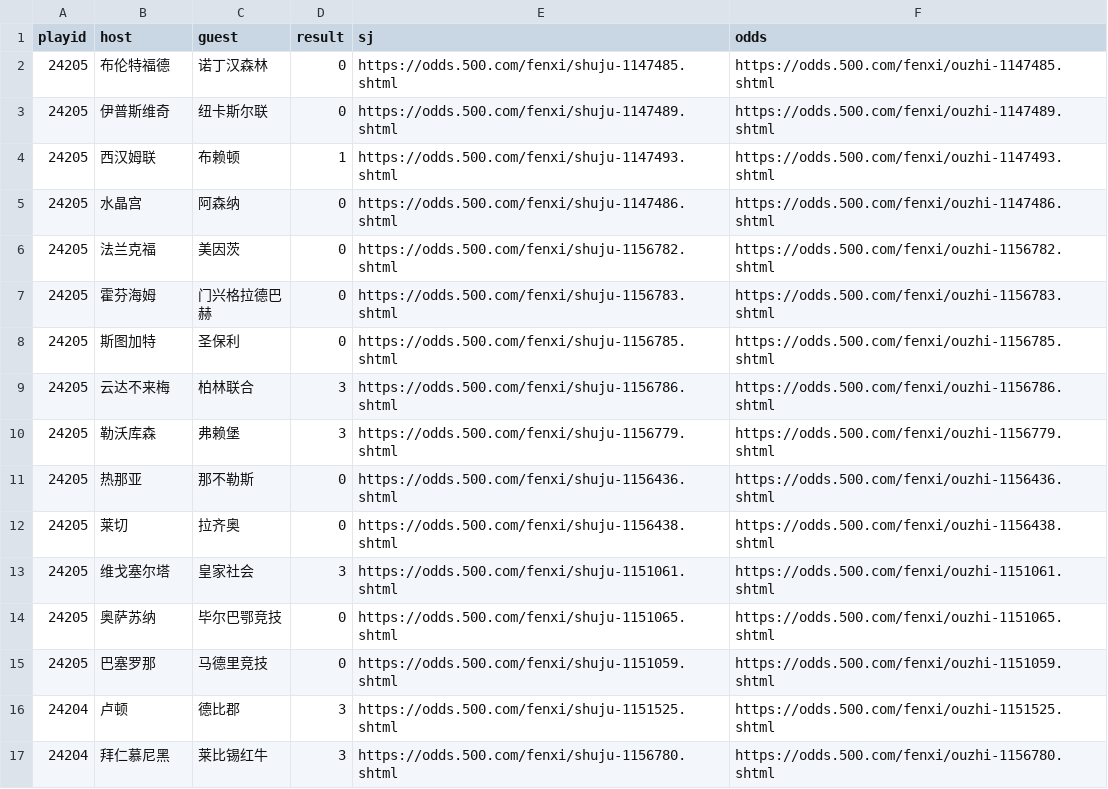
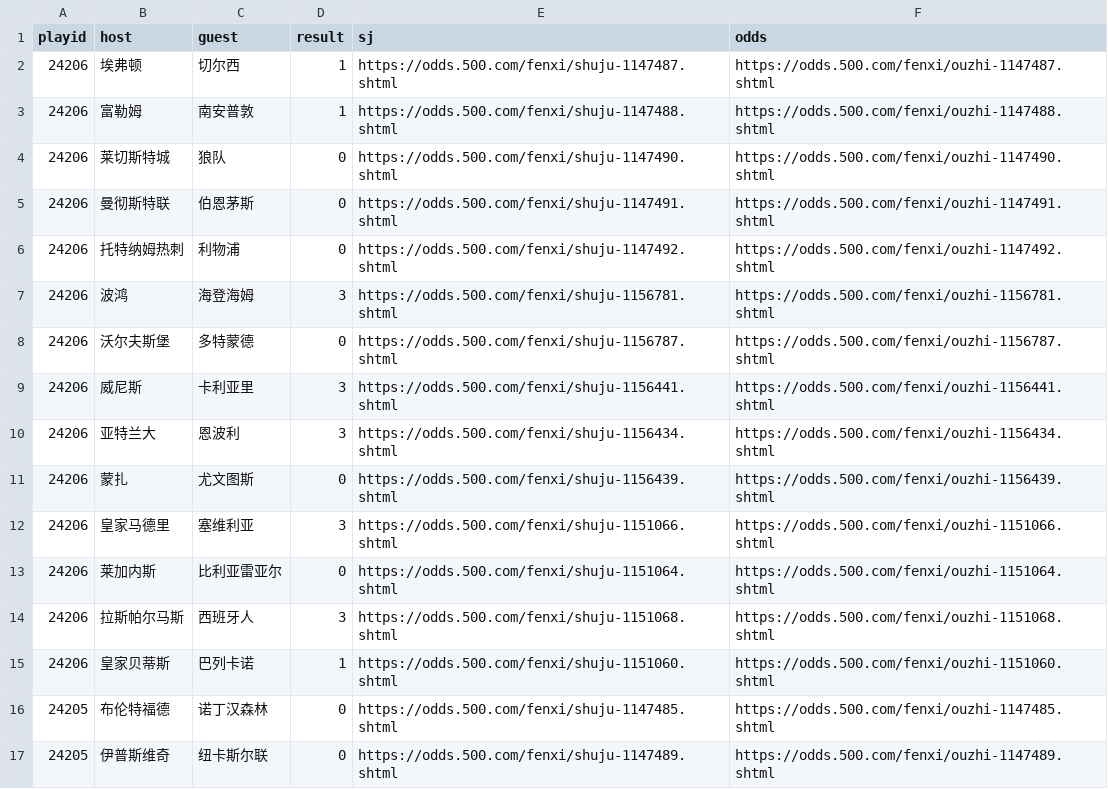
Before and after one commit to ipdisabled/fetch_data, a CSV file: foot_play_info.csv, drawn as a sheet; only a part is shown; the shorter side is filled out with more unchanged rows; the diff names each change by its address in the sheet, - before the commit and + after, or states it on an @@ line.

```diff
--- a/foot_play_info.csv
+++ b/foot_play_info.csv
+row 2: 24206 | 埃弗顿 | 切尔西 | 1 | https://odds.500.com/fenxi/shuju-1147487.shtml | https://odds.500.com/fenxi/ouzhi-1147487.shtml
+row 3: 24206 | 富勒姆 | 南安普敦 | 1 | https://odds.500.com/fenxi/shuju-1147488.shtml | https://odds.500.com/fenxi/ouzhi-1147488.shtml
+row 4: 24206 | 莱切斯特城 | 狼队 | 0 | https://odds.500.com/fenxi/shuju-1147490.shtml | https://odds.500.com/fenxi/ouzhi-1147490.shtml
+row 5: 24206 | 曼彻斯特联 | 伯恩茅斯 | 0 | https://odds.500.com/fenxi/shuju-1147491.shtml | https://odds.500.com/fenxi/ouzhi-1147491.shtml
+row 6: 24206 | 托特纳姆热刺 | 利物浦 | 0 | https://odds.500.com/fenxi/shuju-1147492.shtml | https://odds.500.com/fenxi/ouzhi-1147492.shtml
+row 7: 24206 | 波鸿 | 海登海姆 | 3 | https://odds.500.com/fenxi/shuju-1156781.shtml | https://odds.500.com/fenxi/ouzhi-1156781.shtml
+row 8: 24206 | 沃尔夫斯堡 | 多特蒙德 | 0 | https://odds.500.com/fenxi/shuju-1156787.shtml | https://odds.500.com/fenxi/ouzhi-1156787.shtml
+row 9: 24206 | 威尼斯 | 卡利亚里 | 3 | https://odds.500.com/fenxi/shuju-1156441.shtml | https://odds.500.com/fenxi/ouzhi-1156441.shtml
+row 10: 24206 | 亚特兰大 | 恩波利 | 3 | https://odds.500.com/fenxi/shuju-1156434.shtml | https://odds.500.com/fenxi/ouzhi-1156434.shtml
+row 11: 24206 | 蒙扎 | 尤文图斯 | 0 | https://odds.500.com/fenxi/shuju-1156439.shtml | https://odds.500.com/fenxi/ouzhi-1156439.shtml
+row 12: 24206 | 皇家马德里 | 塞维利亚 | 3 | https://odds.500.com/fenxi/shuju-1151066.shtml | https://odds.500.com/fenxi/ouzhi-1151066.shtml
+row 13: 24206 | 莱加内斯 | 比利亚雷亚尔 | 0 | https://odds.500.com/fenxi/shuju-1151064.shtml | https://odds.500.com/fenxi/ouzhi-1151064.shtml
+row 14: 24206 | 拉斯帕尔马斯 | 西班牙人 | 3 | https://odds.500.com/fenxi/shuju-1151068.shtml | https://odds.500.com/fenxi/ouzhi-1151068.shtml
+row 15: 24206 | 皇家贝蒂斯 | 巴列卡诺 | 1 | https://odds.500.com/fenxi/shuju-1151060.shtml | https://odds.500.com/fenxi/ouzhi-1151060.shtml
```
Also changed, not shown: foot_his_result.csv, kl8_data.csv, 7 other files.
